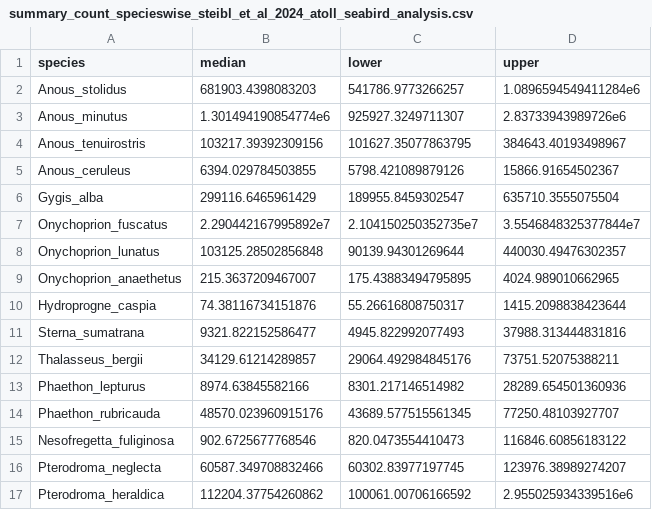
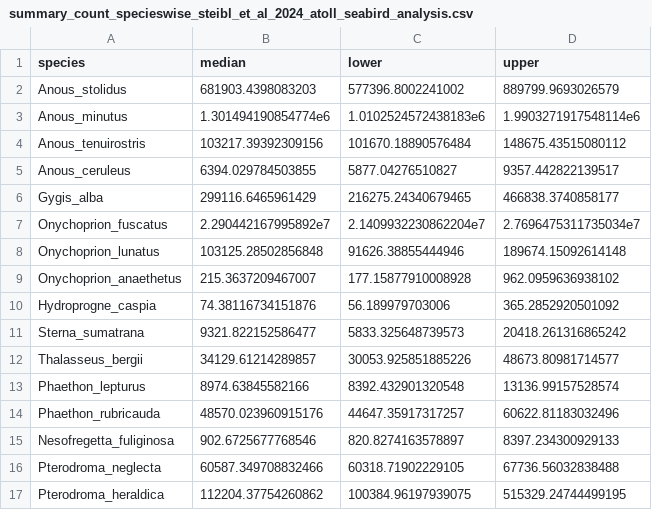
Before and after one commit to simonsteiger/atoll-seabirds, a CSV file: results/data/summary_count_specieswise_steibl_et_al_2024_atoll_seabird_analysis.csv, drawn as a sheet; only a part is shown; the diff covers the shown part only.

```diff
--- a/results/data/summary_count_specieswise_steibl_et_al_2024_atoll_seabird_analysis.csv
+++ b/results/data/summary_count_specieswise_steibl_et_al_2024_atoll_seabird_analysis.csv
@@ -1,17 +1,17 @@
 species,median,lower,upper
-Anous_stolidus,681903.4398083203,541786.9773266257,1.0896594549411284e6
-Anous_minutus,1.301494190854774e6,925927.3249711307,2.83733943989726e6
-Anous_tenuirostris,103217.39392309156,101627.35077863795,384643.40193498967
-Anous_ceruleus,6394.029784503855,5798.421089879126,15866.91654502367
-Gygis_alba,299116.6465961429,189955.8459302547,635710.3555075504
-Onychoprion_fuscatus,2.290442167995892e7,2.104150250352735e7,3.5546848325377844e7
-Onychoprion_lunatus,103125.28502856848,90139.94301269644,440030.49476302357
-Onychoprion_anaethetus,215.3637209467007,175.43883494795895,4024.989010662965
-Hydroprogne_caspia,74.38116734151876,55.26616808750317,1415.2098838423644
-Sterna_sumatrana,9321.822152586477,4945.822992077493,37988.313444831816
-Thalasseus_bergii,34129.61214289857,29064.492984845176,73751.52075388211
-Phaethon_lepturus,8974.63845582166,8301.217146514982,28289.654501360936
-Phaethon_rubricauda,48570.023960915176,43689.577515561345,77250.48103927707
-Nesofregetta_fuliginosa,902.6725677768546,820.0473554410473,116846.60856183122
-Pterodroma_neglecta,60587.349708832466,60302.83977197745,123976.38989274207
-Pterodroma_heraldica,112204.37754260862,100061.00706166592,2.955025934339516e6
+Anous_stolidus,681903.4398083203,577396.8002241002,889799.9693026579
+Anous_minutus,1.301494190854774e6,1.0102524572438183e6,1.9903271917548114e6
+Anous_tenuirostris,103217.39392309156,101670.18890576484,148675.43515080112
+Anous_ceruleus,6394.029784503855,5877.04276510827,9357.442822139517
+Gygis_alba,299116.6465961429,216275.24340679465,466838.3740858177
+Onychoprion_fuscatus,2.290442167995892e7,2.1409932230862204e7,2.7696475311735034e7
+Onychoprion_lunatus,103125.28502856848,91626.38855444946,189674.15092614148
+Onychoprion_anaethetus,215.3637209467007,177.15877910008928,962.0959636938102
+Hydroprogne_caspia,74.38116734151876,56.189979703006,365.2852920501092
+Sterna_sumatrana,9321.822152586477,5833.325648739573,20418.261316865242
+Thalasseus_bergii,34129.61214289857,30053.925851885226,48673.80981714577
+Phaethon_lepturus,8974.63845582166,8392.432901320548,13136.99157528574
+Phaethon_rubricauda,48570.023960915176,44647.35917317257,60622.81183032496
+Nesofregetta_fuliginosa,902.6725677768546,820.8274163578897,8397.234300929133
+Pterodroma_neglecta,60587.349708832466,60318.71902229105,67736.56032838488
+Pterodroma_heraldica,112204.37754260862,100384.96197939075,515329.24744499195
```
Also changed, not shown: 16 edited cells elsewhere in this file, results/data/summary_count_atollwise_steibl_et_al_2024_atoll_seabird_analysis.csv, 2 other files.
